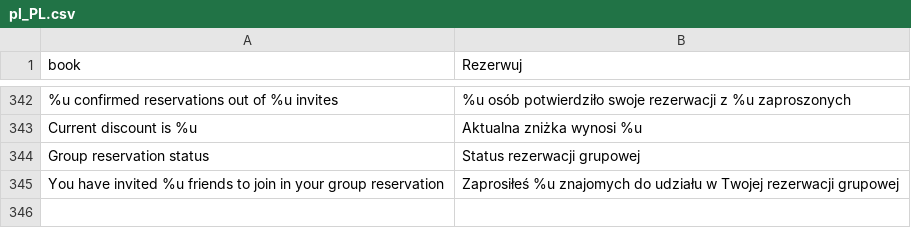
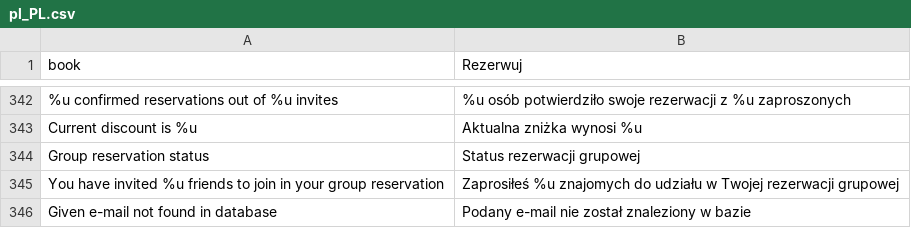
Before and after one commit to karolek/Trendmed, a CSV file: data/languages/pl_PL.csv, drawn as a sheet; only a part is shown, gaps mark what is left out; the diff names each change by its address in the sheet, - before the commit and + after, or states it on an @@ line.

```diff
--- a/data/languages/pl_PL.csv
+++ b/data/languages/pl_PL.csv
+row 346: Given e-mail not found in database | Podany e-mail nie został znaleziony w bazie
```
Also changed, not shown: 1 other file.
